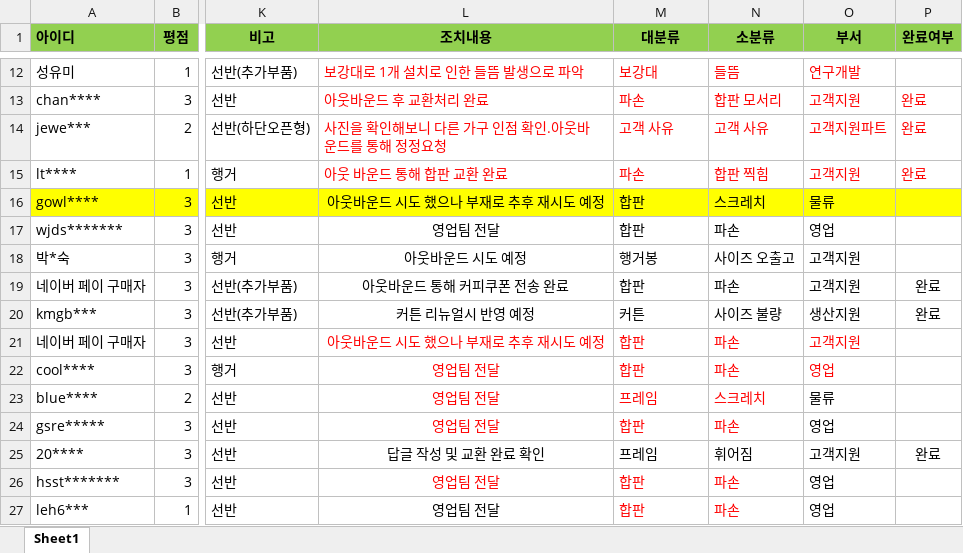
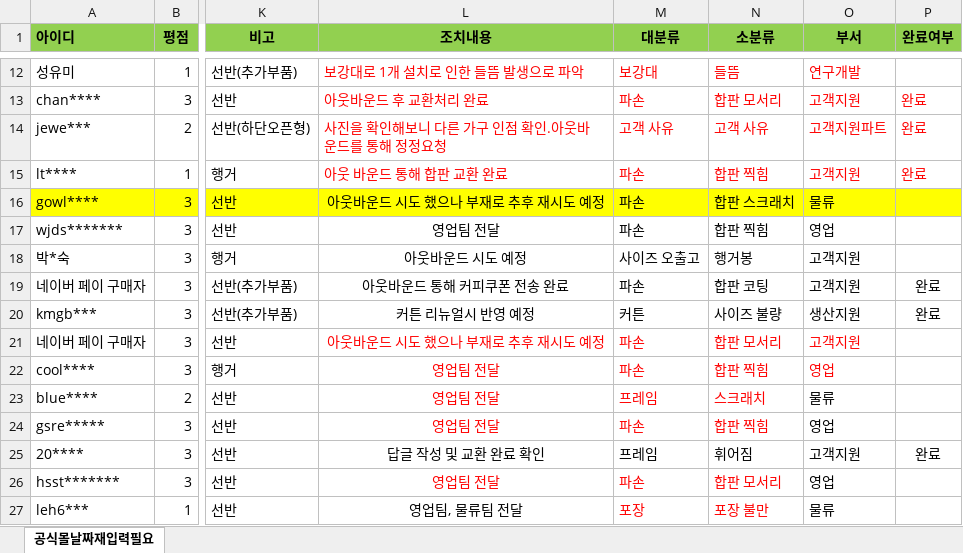
Before and after one commit to speedrack/VOC, an Excel workbook: VOC조치내역.xlsx, sheet 공식몰날짜재입력필요, drawn as a sheet; only a part is shown, gaps mark what is left out; values as stored, in another font and other column widths than the file's, no borders; the diff names each change by its address in the sheet, - before the commit and + after, or states it on an @@ line.

```diff
--- a/VOC조치내역.xlsx (sheet 공식몰날짜재입력필요)
+++ b/VOC조치내역.xlsx (sheet 공식몰날짜재입력필요)
-sheet tab: Sheet1
+sheet tab: 공식몰날짜재입력필요
-M16:M17 (대분류): 합판
+M16:M17 (대분류): 파손
-N16 (소분류): 스크레치
+N16 (소분류): 합판 스크래치
-N17 (소분류): 파손
+N17 (소분류): 합판 찍힘
-M18 (대분류): 행거봉
+M18 (대분류): 사이즈 오출고
-N18 (소분류): 사이즈 오출고
+N18 (소분류): 행거봉
-M19 (대분류): 합판
+M19 (대분류): 파손
-N19 (소분류): 파손
+N19 (소분류): 합판 코팅
-M21:M22 (대분류): 합판
+M21:M22 (대분류): 파손
-N21 (소분류): 파손
+N21 (소분류): 합판 모서리
-N22 (소분류): 파손
+N22 (소분류): 합판 찍힘
-N23 (소분류): 스크레치
+N23 (소분류): 스크래치
-M24 (대분류): 합판
+M24 (대분류): 파손
-N24 (소분류): 파손
+N24 (소분류): 합판 찍힘
-M26 (대분류): 합판
+M26 (대분류): 파손
-N26 (소분류): 파손
+N26 (소분류): 합판 모서리
-L27 (조치내용): 영업팀 전달
+L27 (조치내용): 영업팀, 물류팀 전달
-M27 (대분류): 합판
+M27 (대분류): 포장
-N27 (소분류): 파손
+N27 (소분류): 포장 불만
-O27 (부서): 영업
+O27 (부서): 물류
```
